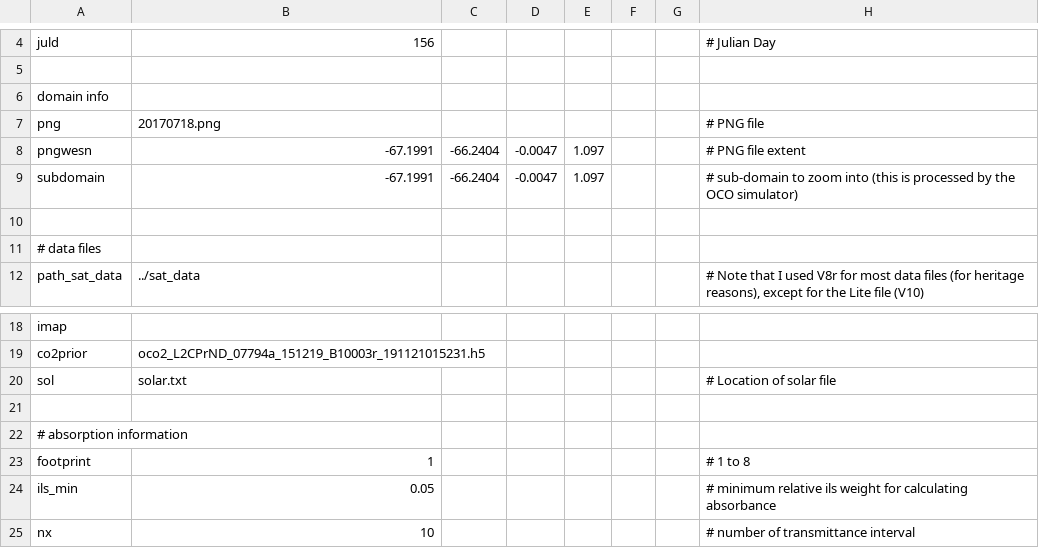
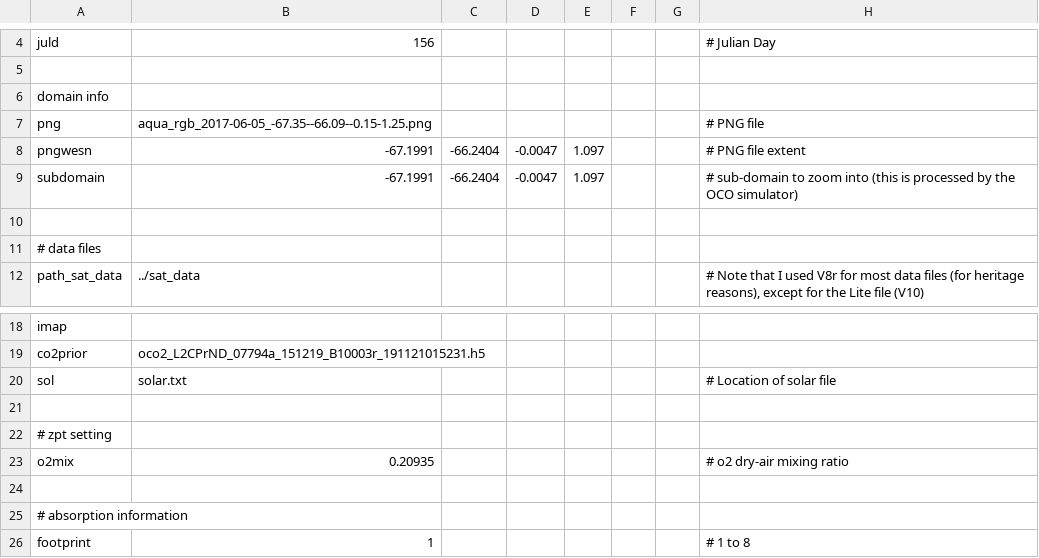
Before and after one commit to ywchen-tw/OCO2, a CSV file: simulation/cfg/20170605_amazon_2.csv, drawn as a sheet; only a part is shown, gaps mark what is left out; the shorter side is filled out with more unchanged rows; the diff covers the shown part only.

```diff
--- a/simulation/cfg/20170605_amazon_2.csv
+++ b/simulation/cfg/20170605_amazon_2.csv
@@ -6,3 +6,3 @@ juld,156,,,,,,# Julian Day
 domain info,,,,,,,
-png,20170718.png,,,,,,# PNG file
+png,aqua_rgb_2017-06-05_-67.35--66.09--0.15-1.25.png,,,,,,# PNG file
 pngwesn,-67.1991,-66.2404,-0.0047,1.097,,,# PNG file extent
@@ -21,2 +21,5 @@ sol,solar.txt,,,,,,# Location of solar file
 ,,,,,,,
+# zpt setting,,,,,,,
+o2mix,0.20935,,,,,,# o2 dry-air mixing ratio
+,,,,,,,
 # absorption information,,,,,,,
```
Also changed, not shown: 17 added rows and 2 edited cells elsewhere in this file, 4 other files.
